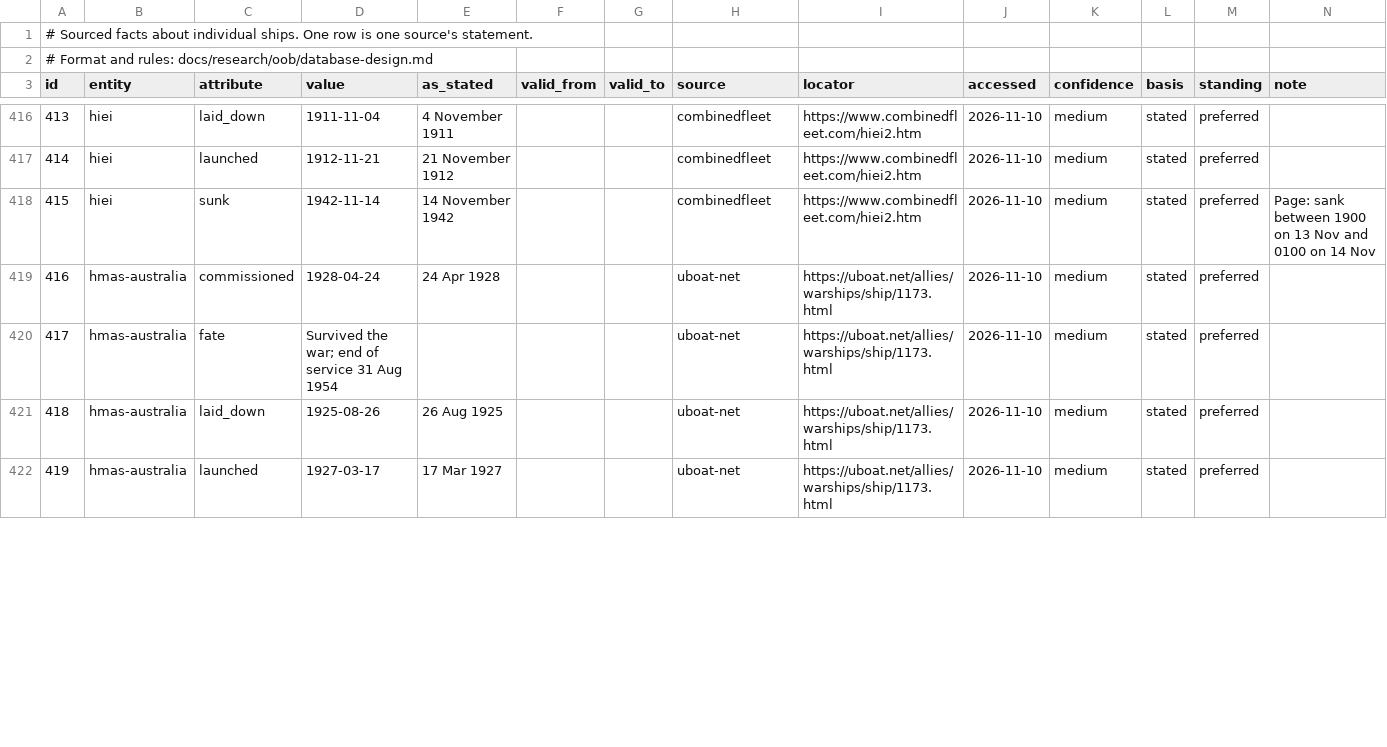
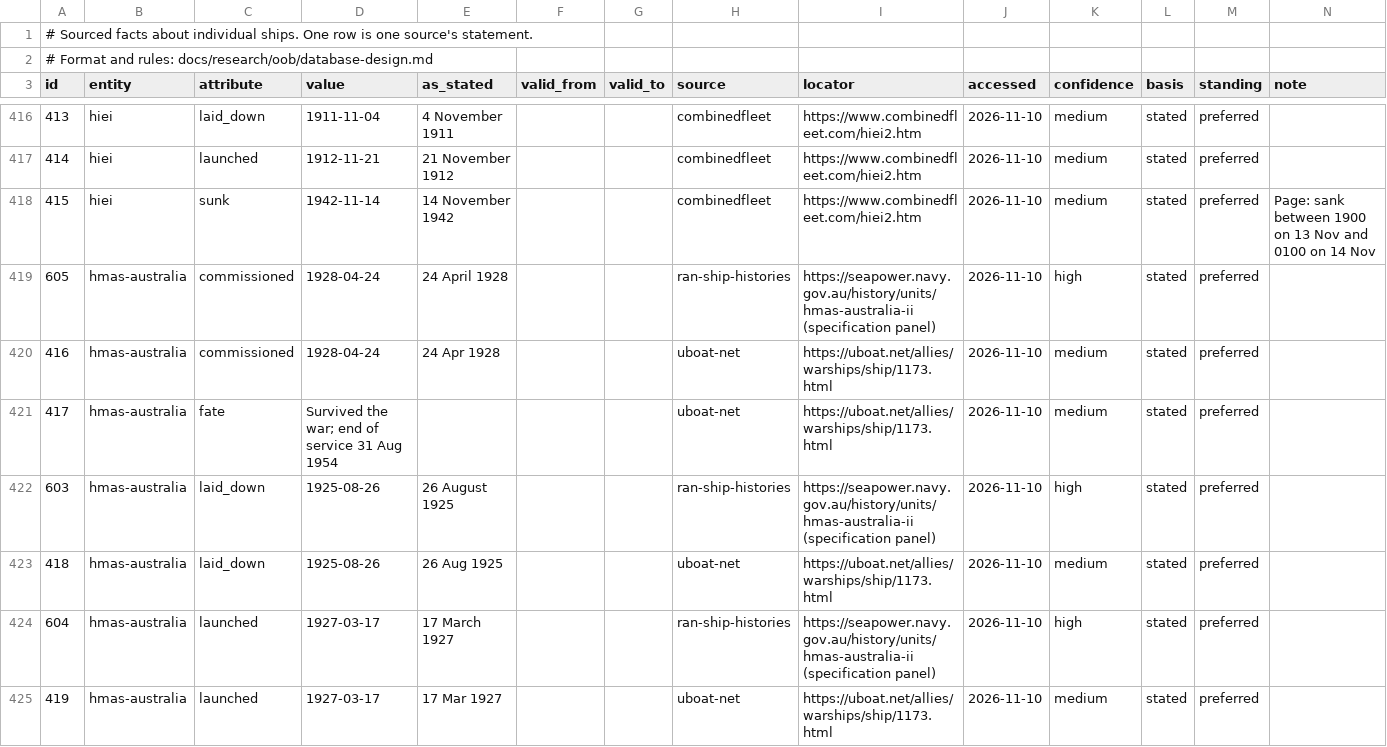
Before and after one commit to amitpeercoder/FlagPlot, a CSV file: data/oob/ship_facts.csv, drawn as a sheet; only a part is shown, gaps mark what is left out; the diff covers the shown part only.

```diff
--- a/data/oob/ship_facts.csv
+++ b/data/oob/ship_facts.csv
@@ -418,5 +418,8 @@ id,entity,attribute,value,as_stated,valid_from,valid_to,source,locator,accessed,
 415,hiei,sunk,1942-11-14,14 November 1942,,,combinedfleet,https://www.combinedfleet.com/hiei2.htm,2026-11-10,medium,stated,preferred,Page: sank between 1900 on 13 Nov and 0100 on 14 Nov
+605,hmas-australia,commissioned,1928-04-24,24 April 1928,,,ran-ship-histories,https://seapower.navy.gov.au/history/units/hmas-australia-ii (specification panel),2026-11-10,high,stated,preferred,
 416,hmas-australia,commissioned,1928-04-24,24 Apr 1928,,,uboat-net,https://uboat.net/allies/warships/ship/1173.html,2026-11-10,medium,stated,preferred,
 417,hmas-australia,fate,Survived the war; end of service 31 Aug 1954,,,,uboat-net,https://uboat.net/allies/warships/ship/1173.html,2026-11-10,medium,stated,preferred,
+603,hmas-australia,laid_down,1925-08-26,26 August 1925,,,ran-ship-histories,https://seapower.navy.gov.au/history/units/hmas-australia-ii (specification panel),2026-11-10,high,stated,preferred,
 418,hmas-australia,laid_down,1925-08-26,26 Aug 1925,,,uboat-net,https://uboat.net/allies/warships/ship/1173.html,2026-11-10,medium,stated,preferred,
+604,hmas-australia,launched,1927-03-17,17 March 1927,,,ran-ship-histories,https://seapower.navy.gov.au/history/units/hmas-australia-ii (specification panel),2026-11-10,high,stated,preferred,
 419,hmas-australia,launched,1927-03-17,17 Mar 1927,,,uboat-net,https://uboat.net/allies/warships/ship/1173.html,2026-11-10,medium,stated,preferred,
```
Also changed, not shown: 7 added rows and 3 edited cells elsewhere in this file, data/oob/engagement_events.csv, data/oob/engagement_outcomes.csv, 7 other files.
